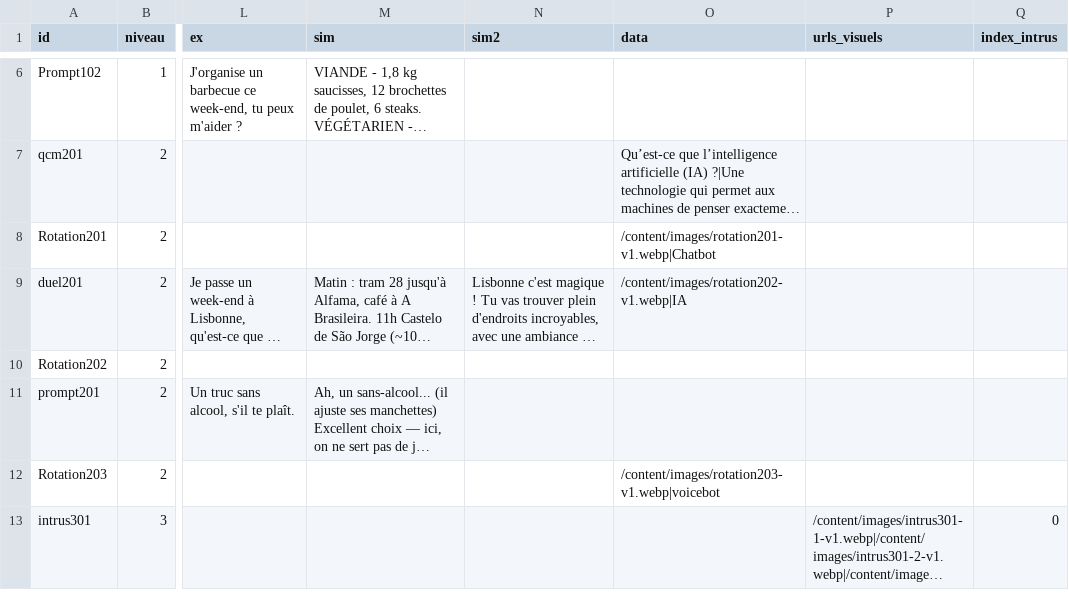
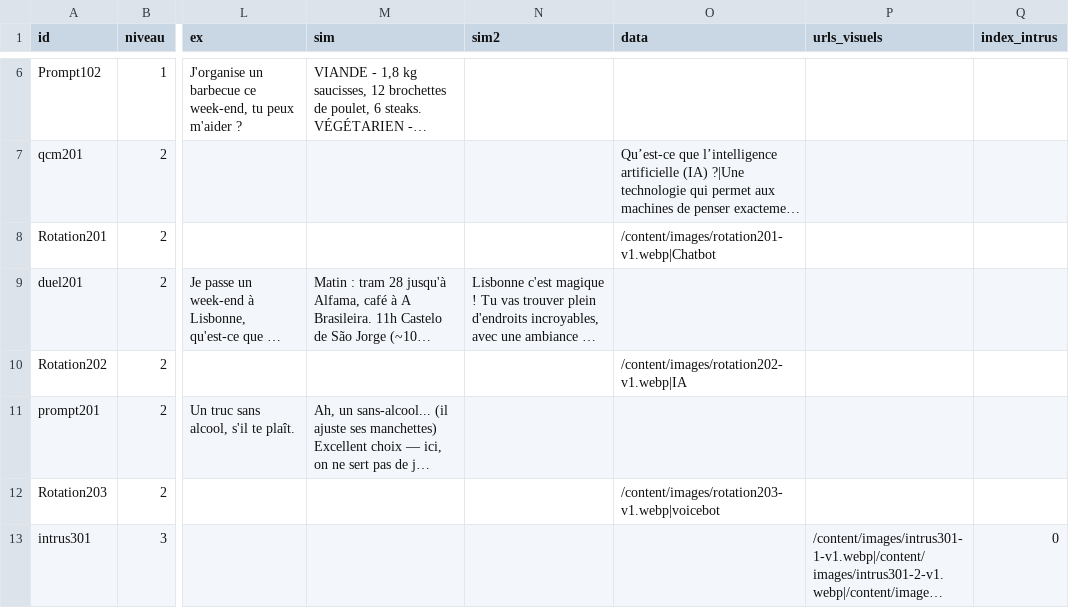
Before and after one commit to zn4qnkvdxr-web/cahier-rct, a CSV file: content/defis.csv, drawn as a sheet; only a part is shown, gaps mark what is left out; long unchanged cells end in …; the diff names each change by its address in the sheet, - before the commit and + after, or states it on an @@ line.

Commit message:
defi patrick

```diff
--- a/content/defis.csv
+++ b/content/defis.csv
-O9 (data): /content/images/rotation202-v1.webp|IA
+O9 (data): (empty)
-O10 (data): (empty)
+O10 (data): /content/images/rotation202-v1.webp|IA
```
